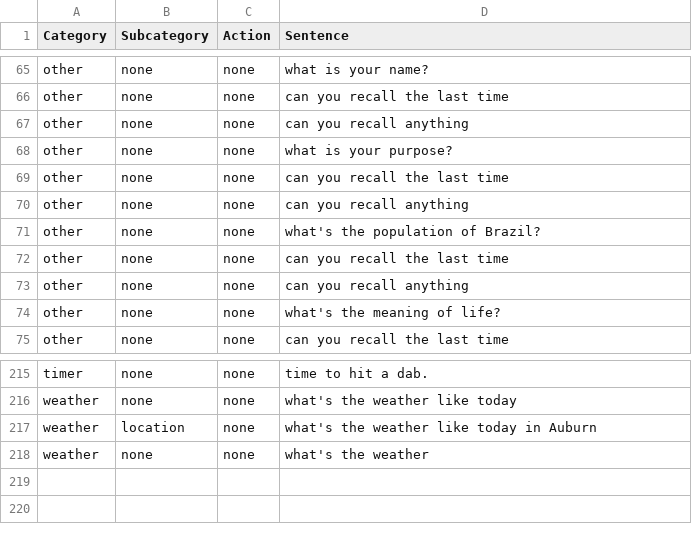
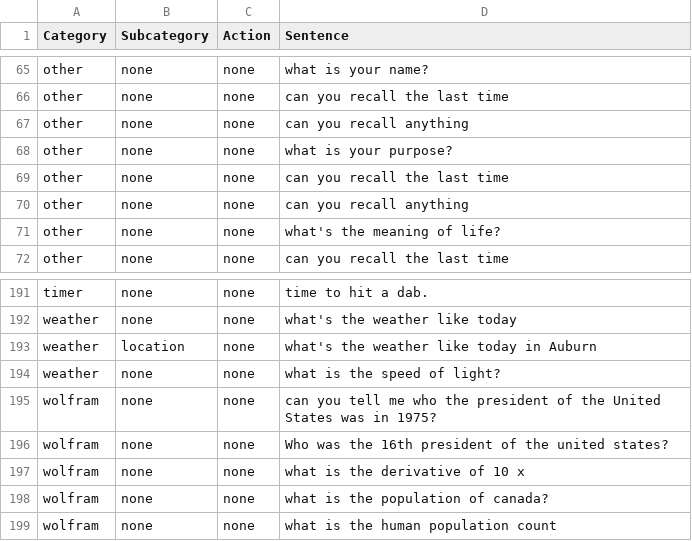
Before and after one commit to ditto-assistant/ditto-app, a CSV file: modules/offline_nlp/data/dataset_ditto.csv, drawn as a sheet; only a part is shown, gaps mark what is left out; the diff covers the shown part only.

Commit message:
wolfram

```diff
--- a/modules/offline_nlp/data/dataset_ditto.csv
+++ b/modules/offline_nlp/data/dataset_ditto.csv
@@ -70,5 +70,2 @@ other,none,none,can you recall the last time
 other,none,none,can you recall anything
-other,none,none,what's the population of Brazil?
-other,none,none,can you recall the last time
-other,none,none,can you recall anything
 other,none,none,what's the meaning of life?
@@ -217,2 +193,7 @@ weather,none,none,what's the weather like today
 weather,location,none,what's the weather like today in Auburn
-weather,none,none,what's the weather
+weather,none,none,what is the speed of light?
+wolfram,none,none,can you tell me who the president of the United States was in 1975?
+wolfram,none,none,Who was the 16th president of the united states?
+wolfram,none,none,what is the derivative of 10 x
+wolfram,none,none,what is the population of canada?
+wolfram,none,none,what is the human population count
```
Also changed, not shown: 21 removed rows elsewhere in this file, 11 other files.
